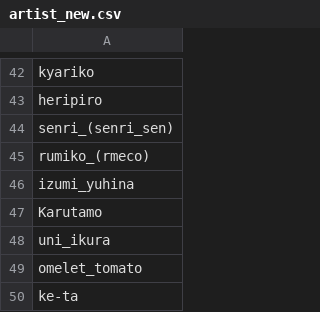
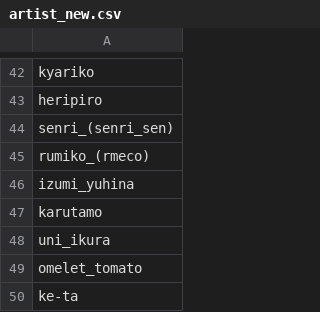
Before and after one commit to Zhirong641/PythonScripts, a CSV file: csv/artist_new.csv, drawn as a sheet; only a part is shown, gaps mark what is left out.

```diff
--- a/csv/artist_new.csv
+++ b/csv/artist_new.csv
@@ -46,3 +46,3 @@ rumiko_(rmeco)
 izumi_yuhina
-Karutamo
+karutamo
 uni_ikura
```
Also changed, not shown: csv/alias.csv, csv/alias_yandere.csv, 8 other files.
